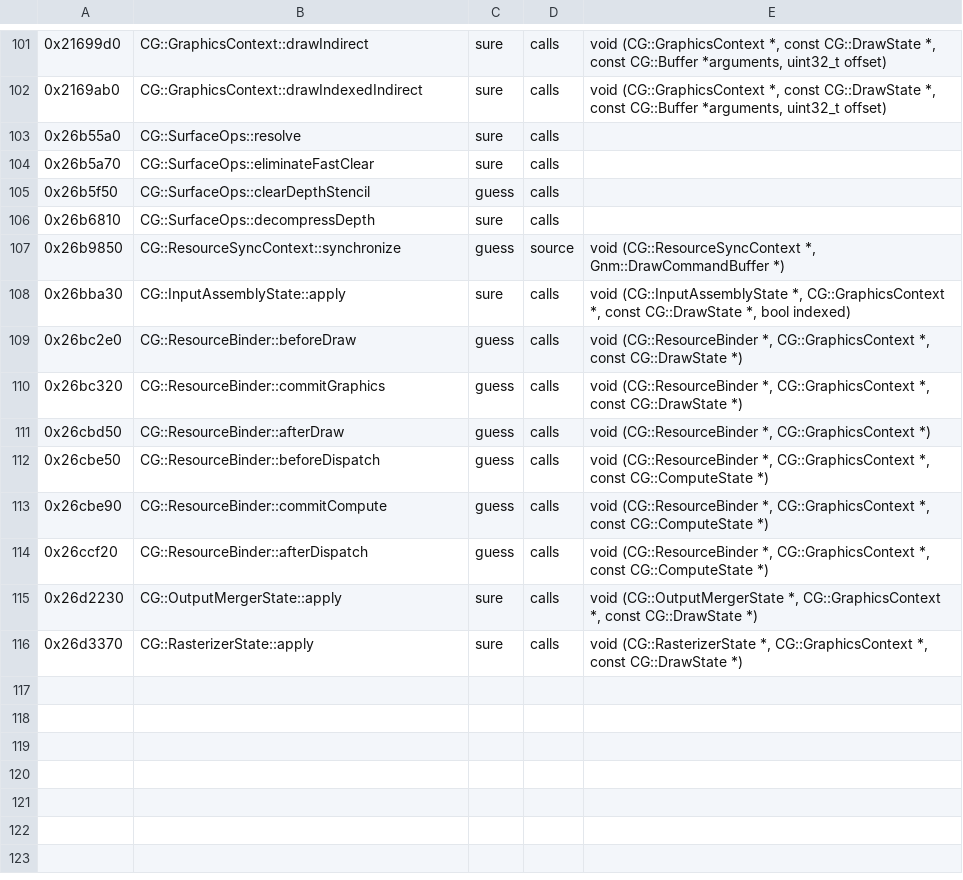
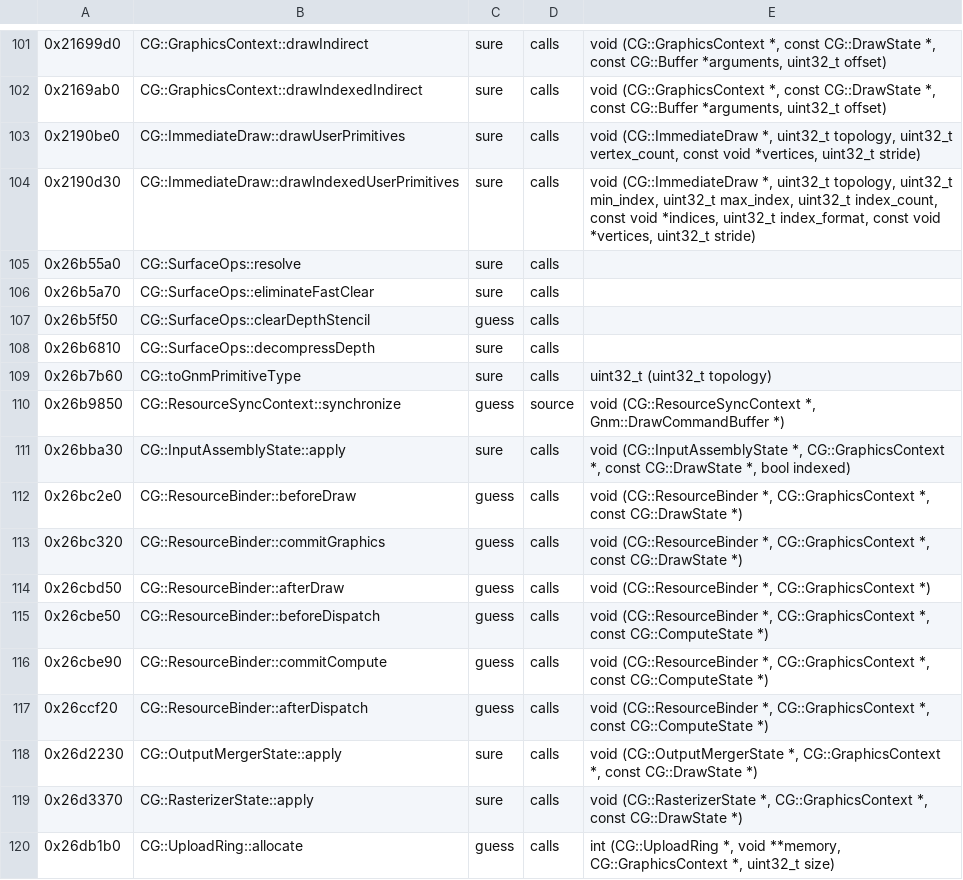
Before and after one commit to bloodborne-native/bloodborne-recomp, a TSV file: annotations/functions.tsv, drawn as a sheet; only a part is shown, gaps mark what is left out; the diff names each change by its address in the sheet, - before the commit and + after, or states it on an @@ line.

```diff
--- a/annotations/functions.tsv
+++ b/annotations/functions.tsv
+row 103: 0x2190be0 | CG::ImmediateDraw::drawUserPrimitives | sure | calls | void (CG::ImmediateDraw *, uint32_t topology, uint32_t vertex_count, const void *vertices, uint32_t stride)
+row 104: 0x2190d30 | CG::ImmediateDraw::drawIndexedUserPrimitives | sure | calls | void (CG::ImmediateDraw *, uint32_t topology, uint32_t min_index, uint32_t max_index, uint32_t index_count, const void *indices, uint32_t index_format, const void *vertices, uint32_t stride)
+row 109: 0x26b7b60 | CG::toGnmPrimitiveType | sure | calls | uint32_t (uint32_t topology)
+row 120: 0x26db1b0 | CG::UploadRing::allocate | guess | calls | int (CG::UploadRing *, void **memory, CG::GraphicsContext *, uint32_t size)
```
Also changed, not shown: 2 other files.
